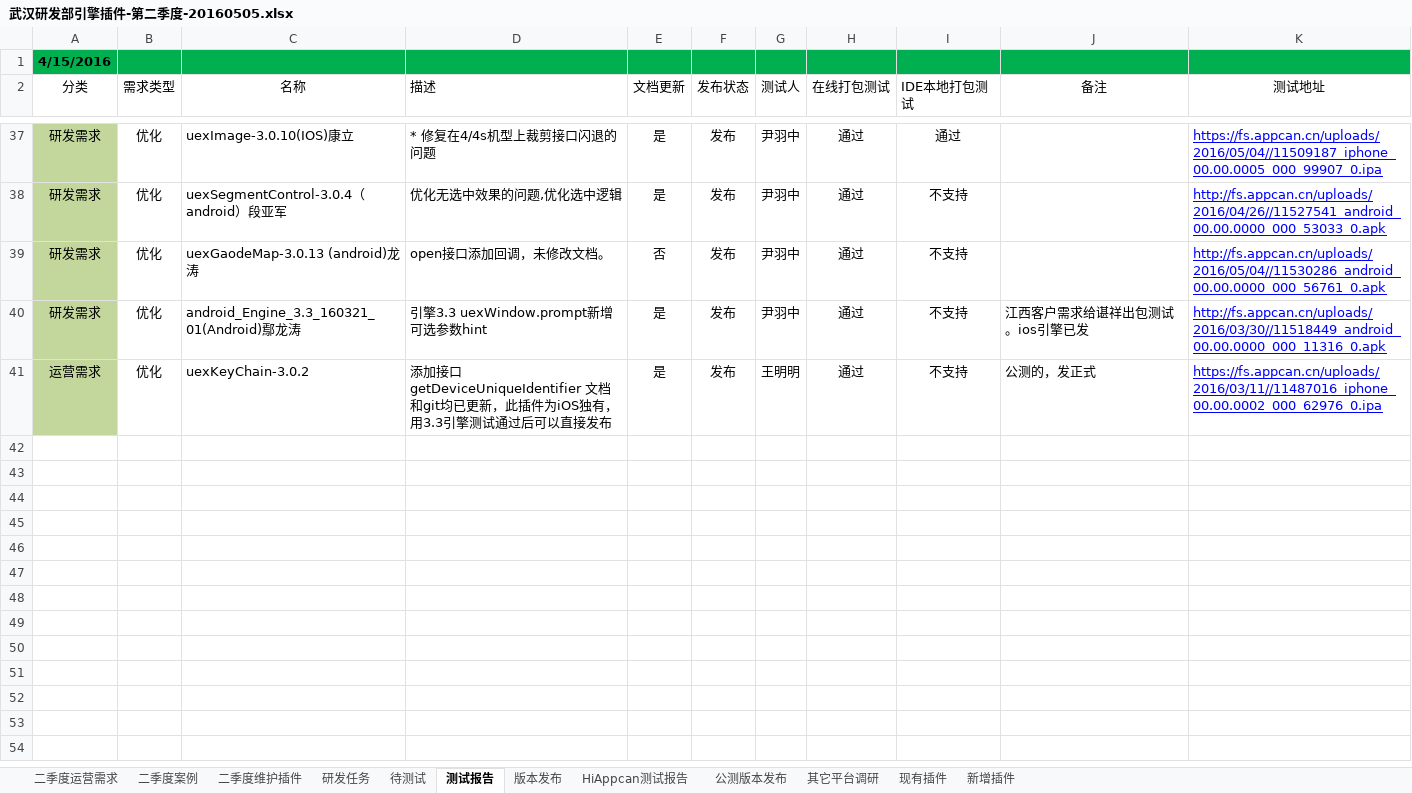
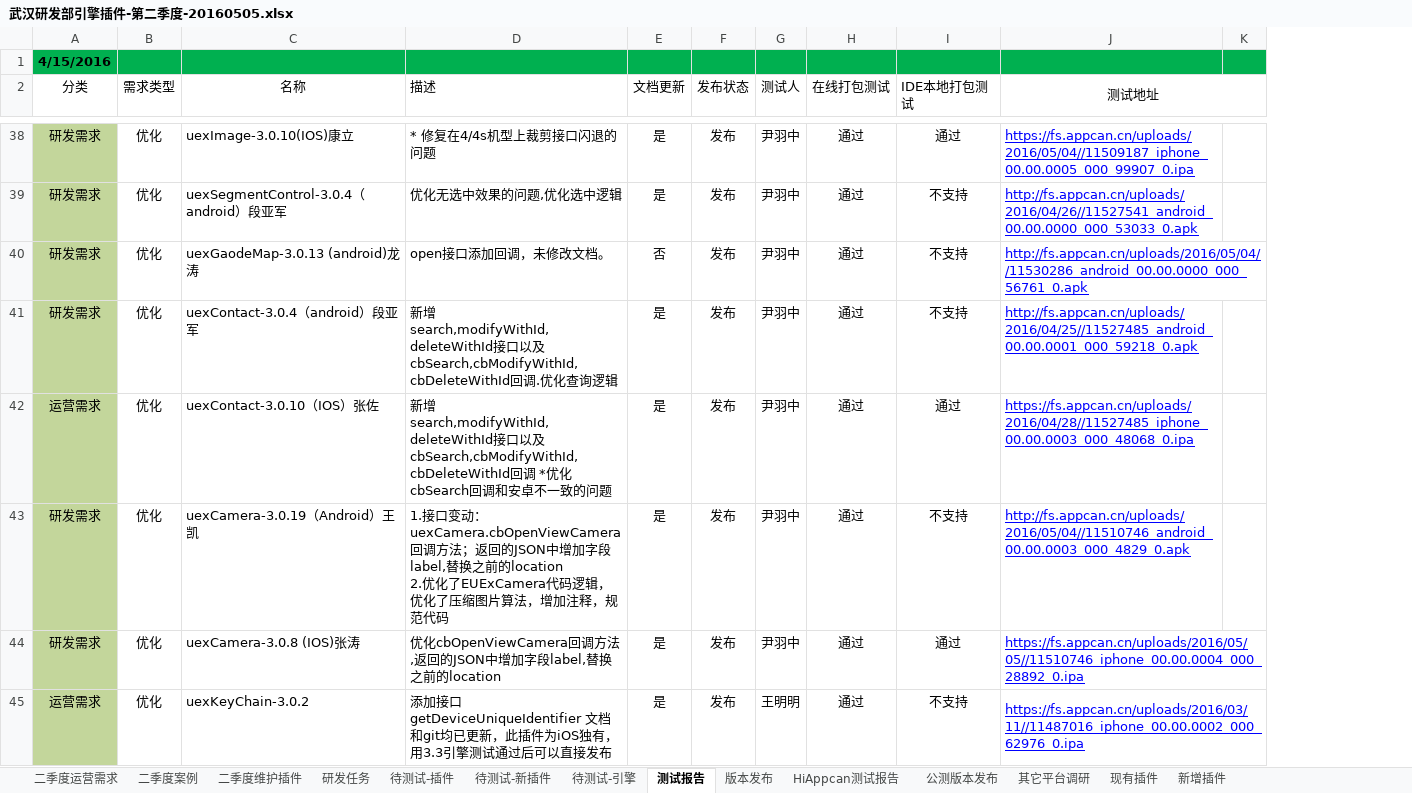
Before and after one commit to AppCanOpenSource/appcan-release-android, an Excel workbook: 测试报告/20160505/武汉研发部引擎插件-第二季度-20160505.xlsx, sheet 测试报告, drawn as a sheet; only a part is shown, gaps mark what is left out; values as stored, in another font and other column widths than the file's, no borders; removed rows and columns are numbered as before the commit, all else as after; ↵ is a line break in a cell; the diff covers the shown part only; the diff names each change by its address in the sheet, - before the commit and + after, or states it on an @@ line.

```diff
--- a/测试报告/20160505/武汉研发部引擎插件-第二季度-20160505.xlsx (sheet 测试报告)
+++ b/测试报告/20160505/武汉研发部引擎插件-第二季度-20160505.xlsx (sheet 测试报告)
@@ sheet tab hidden: 待测试 @@
+sheet tab: 待测试-插件
+sheet tab: 待测试-新插件
+sheet tab: 待测试-引擎
-column J (备注), rows 40-41: 江西客户需求给谌祥出包测试。ios引擎已发 | 公测的，发正式
+column K, empty
+J2:K2 merged
+J40:K40 merged
+row 41: 研发需求 | 优化 | uexContact-3.0.4（android）段亚军 | 新增search,modifyWithId,deleteWithId接口以及cbSearch,cbModifyWithId,cbDeleteWithId回调.优化查询逻辑 | 是 | 发布 | 尹羽中 | 通过 | 不支持 | http://fs.appcan.cn/uploads/2016/04/25//11527485_android_00.00.0001_000_59218_0.apk
+row 42: 运营需求 | 优化 | uexContact-3.0.10（IOS）张佐 | 新增search,modifyWithId,deleteWithId接口以及cbSearch,cbModifyWithId,cbDeleteWithId回调 *优化cbSearch回调和安卓不一致的问题 | 是 | 发布 | 尹羽中 | 通过 | 通过 | https://fs.appcan.cn/uploads/2016/04/28//11527485_iphone_00.00.0003_000_48068_0.ipa
-C43 (名称): android_Engine_3.3_160321_01(Android)鄢龙涛
+C43 (名称): uexCamera-3.0.19（Android）王凯
-D43 (描述): 引擎3.3 uexWindow.prompt新增可选参数hint
+D43 (描述): 1.接口变动：uexCamera.cbOpenViewCamera回调方法；返回的JSON中增加字段label,替换之前的location ↵ 2.优化了EUExCamera代码逻辑，优化了压缩图片算法，增加注释，规范代码
-J43 (测试地址): http://fs.appcan.cn/uploads/2016/03/30//11518449_android_00.00.0000_000_11316_0.apk
+J43 (测试地址): http://fs.appcan.cn/uploads/2016/05/04//11510746_android_00.00.0003_000_4829_0.apk
+row 44: 研发需求 | 优化 | uexCamera-3.0.8 (IOS)张涛 | 优化cbOpenViewCamera回调方法,返回的JSON中增加字段label,替换之前的location | 是 | 发布 | 尹羽中 | 通过 | 通过 | https://fs.appcan.cn/uploads/2016/05/05//11510746_iphone_00.00.0004_000_28892_0.ipa
+J45:K45 merged
```
Also changed, not shown: 6 added rows, 1 edited cell and merged cells elsewhere in this sheet, sheet 版本发布, sheet HiAppcan测试报告, 6 other files.
